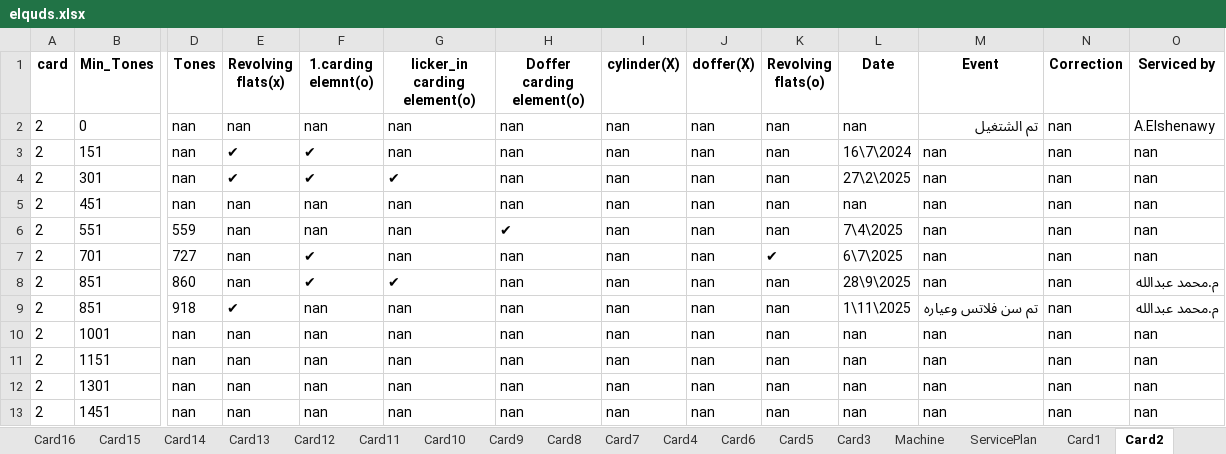
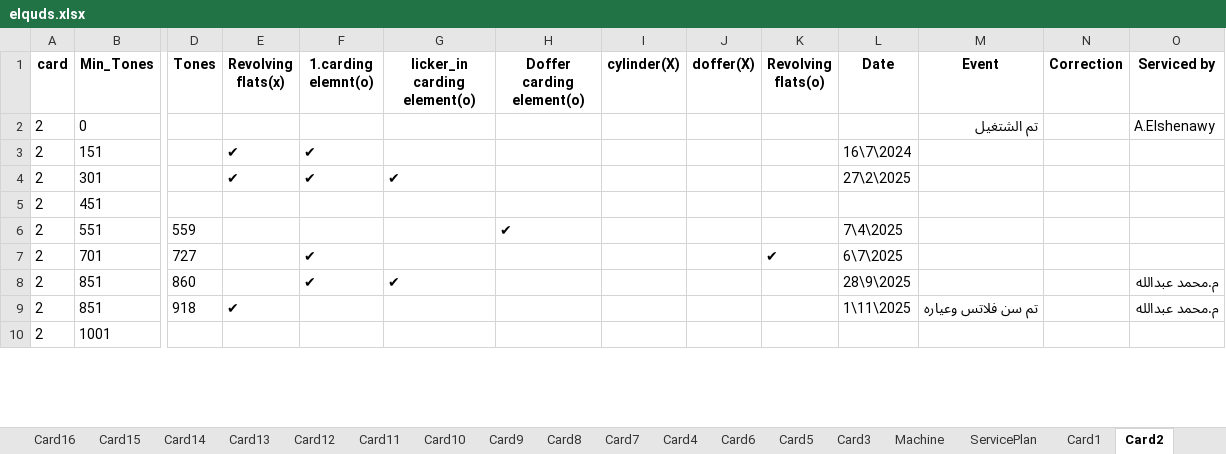
Before and after one commit to mahmedabdallh123/Elqds, an Excel workbook: elquds.xlsx, sheet Card2, drawn as a sheet; only a part is shown, gaps mark what is left out; values as stored, in another font and other column widths than the file's, no borders; removed rows and columns are numbered as before the commit, all else as after; rows hold the shown columns only; the diff covers the shown part only; the diff names each change by its address in the sheet, - before the commit and + after, or states it on an @@ line.

Commit message:
إضافة حدث جديد في Card1 by admin at 2025-11-30 19:27:50

```diff
--- a/elquds.xlsx (sheet Card2)
+++ b/elquds.xlsx (sheet Card2)
-D2:D4 (Tones): nan
+D2:D4 (Tones): (empty)
-E2 (Revolving flats(x)): nan
+E2 (Revolving flats(x)): (empty)
-F2 (1.carding elemnt(o)): nan
+F2 (1.carding elemnt(o)): (empty)
-G2:G3 (licker_in carding element(o)): nan
+G2:G3 (licker_in carding element(o)): (empty)
-H2:H4 (Doffer carding element(o)): nan
+H2:H4 (Doffer carding element(o)): (empty)
-I2:I4 (cylinder(X)): nan
+I2:I4 (cylinder(X)): (empty)
-J2:J4 (doffer(X)): nan
+J2:J4 (doffer(X)): (empty)
-K2:K4 (Revolving flats(o)): nan
+K2:K4 (Revolving flats(o)): (empty)
-L2 (Date): nan
+L2 (Date): (empty)
-N2:N4 (Correction): nan
+N2:N4 (Correction): (empty)
-M3:M4 (Event): nan
+M3:M4 (Event): (empty)
-O3:O4 (Serviced by): nan
+O3:O4 (Serviced by): (empty)
-row 5: 2 | 451 | nan | nan | nan | nan | nan | nan | nan | nan | nan | nan | nan | nan
+row 5: 2 | 451
-E6:E8 (Revolving flats(x)): nan
+E6:E8 (Revolving flats(x)): (empty)
-F6 (1.carding elemnt(o)): nan
+F6 (1.carding elemnt(o)): (empty)
-G6:G7 (licker_in carding element(o)): nan
+G6:G7 (licker_in carding element(o)): (empty)
-I6:I9 (cylinder(X)): nan
+I6:I9 (cylinder(X)): (empty)
-J6:J9 (doffer(X)): nan
+J6:J9 (doffer(X)): (empty)
-K6 (Revolving flats(o)): nan
+K6 (Revolving flats(o)): (empty)
-M6:M8 (Event): nan
+M6:M8 (Event): (empty)
-N6:N9 (Correction): nan
+N6:N9 (Correction): (empty)
-O6:O7 (Serviced by): nan
+O6:O7 (Serviced by): (empty)
-H7:H9 (Doffer carding element(o)): nan
+H7:H9 (Doffer carding element(o)): (empty)
-K8:K9 (Revolving flats(o)): nan
+K8:K9 (Revolving flats(o)): (empty)
-F9 (1.carding elemnt(o)): nan
+F9 (1.carding elemnt(o)): (empty)
-G9 (licker_in carding element(o)): nan
+G9 (licker_in carding element(o)): (empty)
-row 10: 2 | 1001 | nan | nan | nan | nan | nan | nan | nan | nan | nan | nan | nan | nan
-row 11: 2 | 1151 | nan | nan | nan | nan | nan | nan | nan | nan | nan | nan | nan | nan
-row 12: 2 | 1301 | nan | nan | nan | nan | nan | nan | nan | nan | nan | nan | nan | nan
-row 13: 2 | 1451 | nan | nan | nan | nan | nan | nan | nan | nan | nan | nan | nan | nan
+row 10: 2 | 1001
```
Also changed, not shown: 3 added rows, 1 removed row and 9 edited cells elsewhere in this sheet, sheet Card1.
